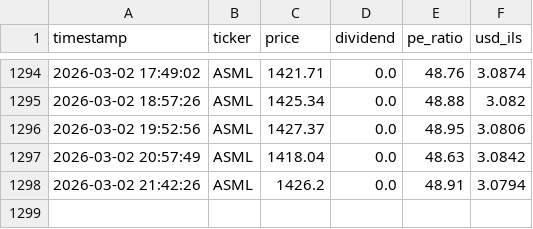
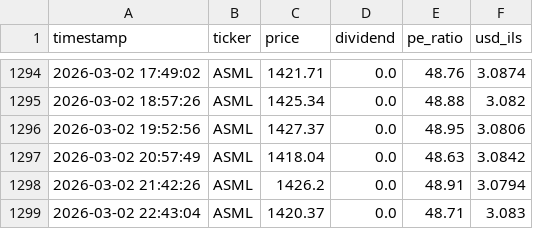
Before and after one commit to Almog787/Sapa, a CSV file: data_hub/price_history_archive/individual_stocks/ASML_history.csv, drawn as a sheet; only a part is shown, gaps mark what is left out; the diff names each change by its address in the sheet, - before the commit and + after, or states it on an @@ line.

```diff
--- a/data_hub/price_history_archive/individual_stocks/ASML_history.csv
+++ b/data_hub/price_history_archive/individual_stocks/ASML_history.csv
+row 1299: 2026-03-02 22:43:04 | ASML | 1420.37 | 0.0 | 48.71 | 3.083
```
Also changed, not shown: data_hub/price_history_archive/full_stocks_extended_history.csv, data_hub/price_history_archive/individual_stocks/GOOGL_history.csv, 8 other files.
